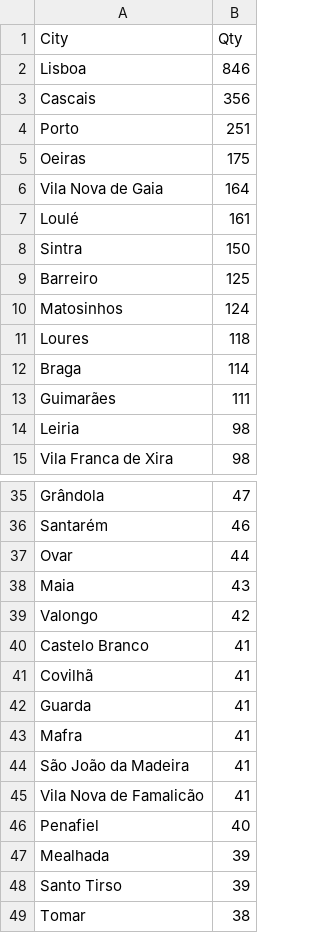
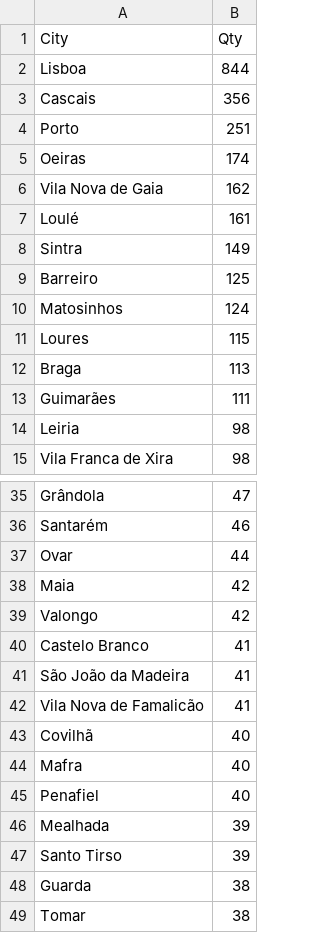
Before and after one commit to pmreis/emobility, a CSV file: data/outputs/PT_Chargers_Per_Municipality.csv, drawn as a sheet; only a part is shown, gaps mark what is left out; the diff covers the shown part only.

```diff
--- a/data/outputs/PT_Chargers_Per_Municipality.csv
+++ b/data/outputs/PT_Chargers_Per_Municipality.csv
@@ -1,13 +1,13 @@
 City,Qty
-Lisboa,846
+Lisboa,844
 Cascais,356
 Porto,251
-Oeiras,175
-Vila Nova de Gaia,164
+Oeiras,174
+Vila Nova de Gaia,162
 Loulé,161
-Sintra,150
+Sintra,149
 Barreiro,125
 Matosinhos,124
-Loures,118
-Braga,114
+Loures,115
+Braga,113
 Guimarães,111
@@ -37,10 +37,9 @@ Santarém,46
 Ovar,44
-Maia,43
+Maia,42
 Valongo,42
 Castelo Branco,41
-Covilhã,41
-Guarda,41
-Mafra,41
 São João da Madeira,41
 Vila Nova de Famalicão,41
+Covilhã,40
+Mafra,40
 Penafiel,40
@@ -48,2 +47,3 @@ Mealhada,39
 Santo Tirso,39
+Guarda,38
 Tomar,38
```
Also changed, not shown: 5 added rows and 5 removed rows elsewhere in this file, data/outputs/PT_Chargers_Per_District.csv, data/outputs/PT_Market_Share_Analysis.csv, 1 other file.
